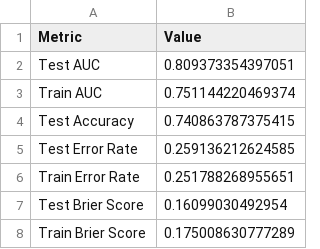
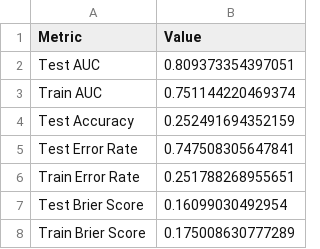
Before and after one commit to PascalMarcel0702/credit-risk-modeling, a CSV file: output/performance/classification_metrics.csv, drawn as a sheet.

```diff
--- a/output/performance/classification_metrics.csv
+++ b/output/performance/classification_metrics.csv
@@ -3,4 +3,4 @@
 "Train AUC",0.751144220469374
-"Test Accuracy",0.740863787375415
-"Test Error Rate",0.259136212624585
+"Test Accuracy",0.252491694352159
+"Test Error Rate",0.747508305647841
 "Train Error Rate",0.251788268955651
```
Also changed, not shown: output/tables/odds_ratios.csv, 27 other files.
